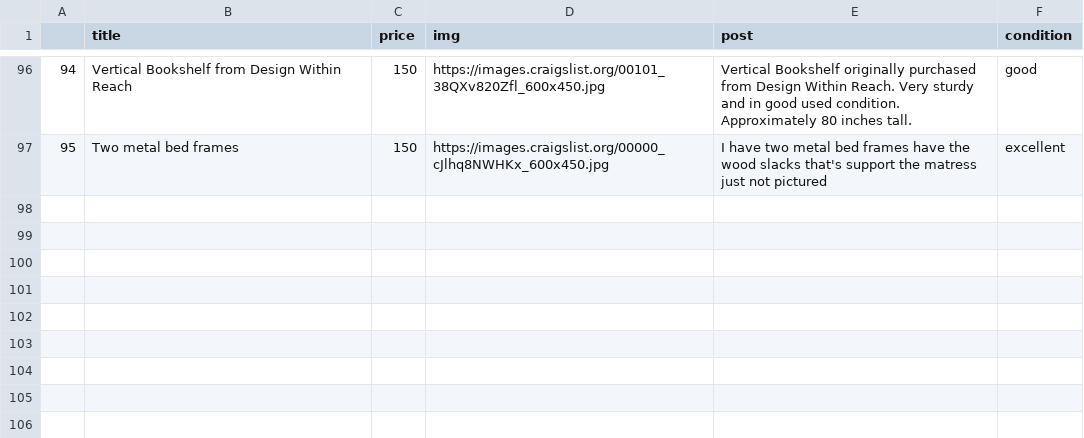
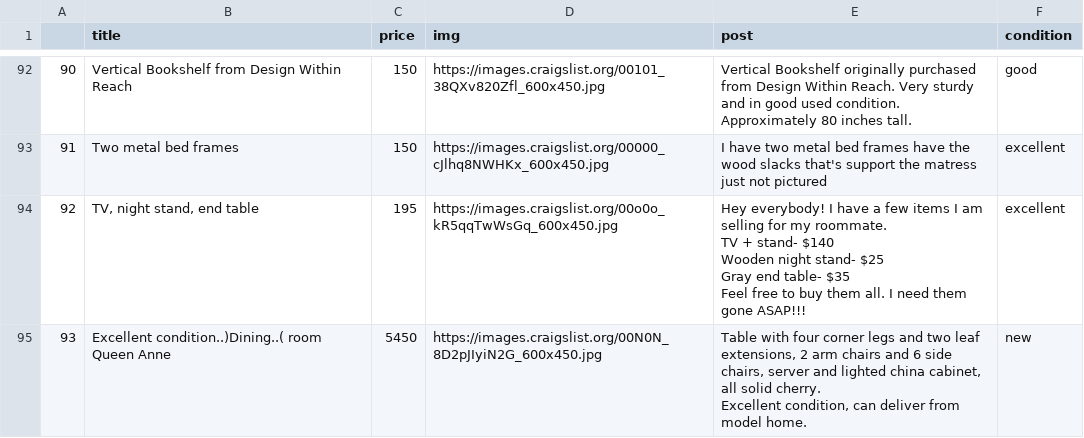
Before and after one commit to Ltuppince/LorenzoList, a CSV file: lib/python/csv/furnature.csv, drawn as a sheet; only a part is shown, gaps mark what is left out; ↵ is a line break in a cell; the diff covers the shown part only; the diff names each change by its address in the sheet, - before the commit and + after, or states it on an @@ line.

```diff
--- a/lib/python/csv/furnature.csv
+++ b/lib/python/csv/furnature.csv
@@ column A renumbered between rows 10 and 93 @@
+row 94: 92 | TV, night stand, end table | 195 | https://images.craigslist.org/00o0o_kR5qqTwWsGq_600x450.jpg | Hey everybody! I have a few items I am selling for my roommate. ↵ TV + stand- $140 ↵ Wooden night stand- $25 ↵ Gray end table- $35 ↵ Feel free to buy them all. I need them gone ASAP!!! | excellent
+row 95: 93 | Excellent condition..)Dining..( room Queen Anne | 5450 | https://images.craigslist.org/00N0N_8D2pJIyiN2G_600x450.jpg | Table with four corner legs and two leaf extensions, 2 arm chairs and 6 side chairs, server and lighted china cabinet, all solid cherry. ↵ Excellent condition, can deliver from model home. | new
```
Also changed, not shown: 1 added row, 3 removed rows, 1 moved row and 2 edited cells elsewhere in this file, lib/python/csv/collectibles.csv, lib/python/csv/electronics.csv, 12 other files.
